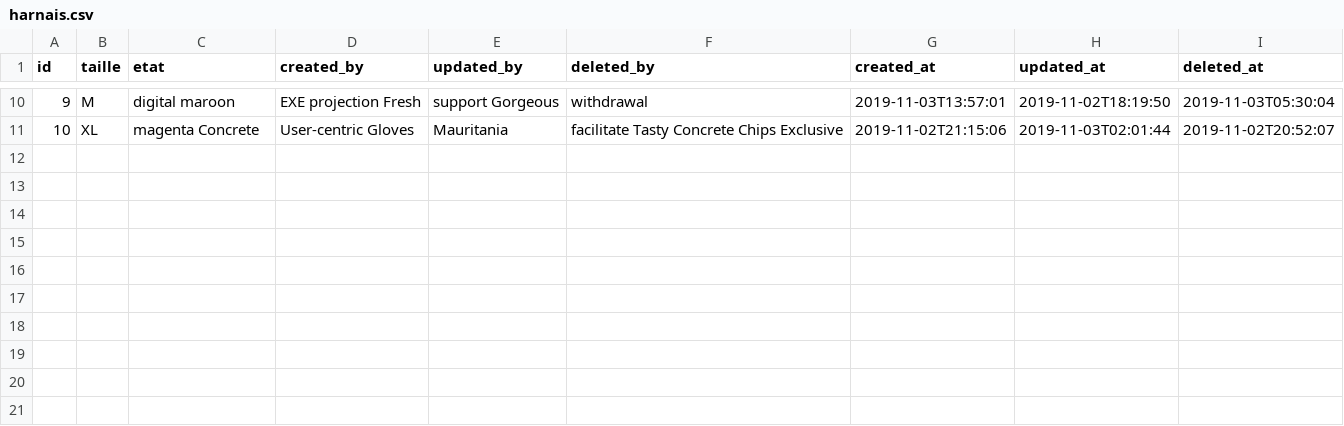
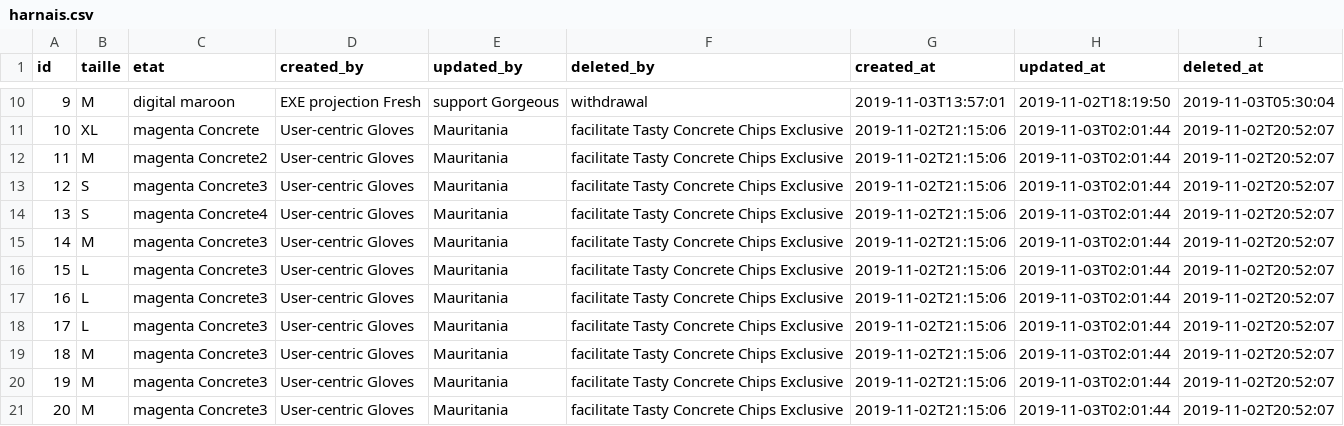
Before and after one commit to NathanDalaine/2020-2021-ECOM-INFO5-G7, a CSV file: src/main/resources/config/liquibase/fake-data/harnais.csv, drawn as a sheet; only a part is shown, gaps mark what is left out; the diff names each change by its address in the sheet, - before the commit and + after, or states it on an @@ line.

```diff
--- a/src/main/resources/config/liquibase/fake-data/harnais.csv
+++ b/src/main/resources/config/liquibase/fake-data/harnais.csv
+row 12: 11 | M | magenta Concrete2 | User-centric Gloves | Mauritania | facilitate Tasty Concrete Chips Exclusive | 2019-11-02T21:15:06 | 2019-11-03T02:01:44 | 2019-11-02T20:52:07
+row 13: 12 | S | magenta Concrete3 | User-centric Gloves | Mauritania | facilitate Tasty Concrete Chips Exclusive | 2019-11-02T21:15:06 | 2019-11-03T02:01:44 | 2019-11-02T20:52:07
+row 14: 13 | S | magenta Concrete4 | User-centric Gloves | Mauritania | facilitate Tasty Concrete Chips Exclusive | 2019-11-02T21:15:06 | 2019-11-03T02:01:44 | 2019-11-02T20:52:07
+row 15: 14 | M | magenta Concrete3 | User-centric Gloves | Mauritania | facilitate Tasty Concrete Chips Exclusive | 2019-11-02T21:15:06 | 2019-11-03T02:01:44 | 2019-11-02T20:52:07
+row 16: 15 | L | magenta Concrete3 | User-centric Gloves | Mauritania | facilitate Tasty Concrete Chips Exclusive | 2019-11-02T21:15:06 | 2019-11-03T02:01:44 | 2019-11-02T20:52:07
+row 17: 16 | L | magenta Concrete3 | User-centric Gloves | Mauritania | facilitate Tasty Concrete Chips Exclusive | 2019-11-02T21:15:06 | 2019-11-03T02:01:44 | 2019-11-02T20:52:07
+row 18: 17 | L | magenta Concrete3 | User-centric Gloves | Mauritania | facilitate Tasty Concrete Chips Exclusive | 2019-11-02T21:15:06 | 2019-11-03T02:01:44 | 2019-11-02T20:52:07
+row 19: 18 | M | magenta Concrete3 | User-centric Gloves | Mauritania | facilitate Tasty Concrete Chips Exclusive | 2019-11-02T21:15:06 | 2019-11-03T02:01:44 | 2019-11-02T20:52:07
+row 20: 19 | M | magenta Concrete3 | User-centric Gloves | Mauritania | facilitate Tasty Concrete Chips Exclusive | 2019-11-02T21:15:06 | 2019-11-03T02:01:44 | 2019-11-02T20:52:07
+row 21: 20 | M | magenta Concrete3 | User-centric Gloves | Mauritania | facilitate Tasty Concrete Chips Exclusive | 2019-11-02T21:15:06 | 2019-11-03T02:01:44 | 2019-11-02T20:52:07
```
Also changed, not shown: src/main/resources/config/liquibase/fake-data/combinaison.csv, src/main/resources/config/liquibase/fake-data/planche.csv, 10 other files.
